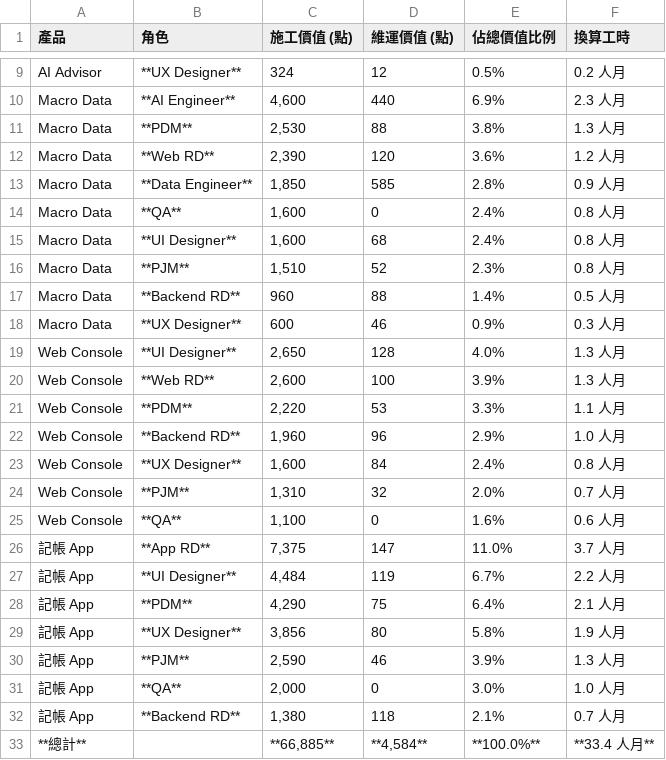
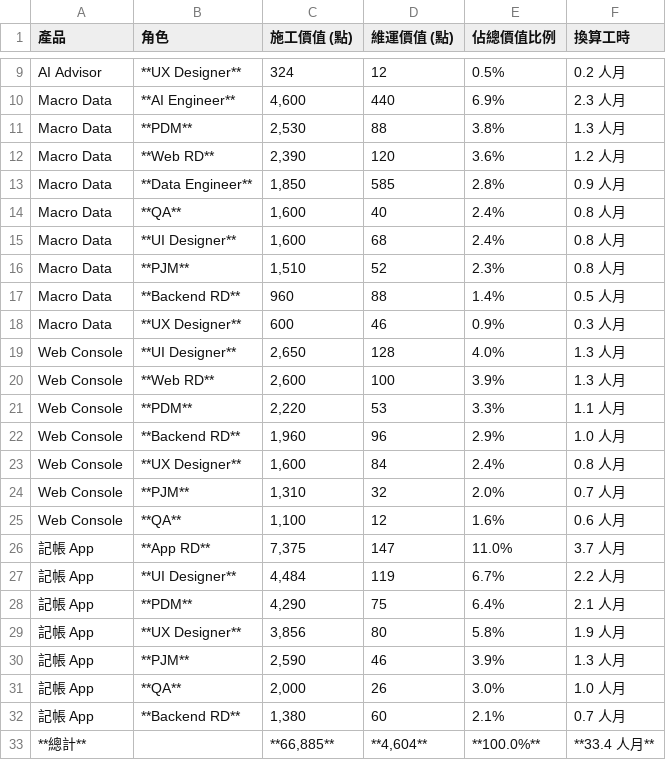
Before and after one commit to almightyken0425/SuSuGiGiSpec, a CSV file: no2_equity_model/no7_1_equity_summary_by_role.csv, drawn as a sheet; only a part is shown, gaps mark what is left out.

```diff
--- a/no2_equity_model/no7_1_equity_summary_by_role.csv
+++ b/no2_equity_model/no7_1_equity_summary_by_role.csv
@@ -13,3 +13,3 @@ Macro Data,**Web RD**,"2,390",120,3.6%,1.2 人月
 Macro Data,**Data Engineer**,"1,850",585,2.8%,0.9 人月
-Macro Data,**QA**,"1,600",0,2.4%,0.8 人月
+Macro Data,**QA**,"1,600",40,2.4%,0.8 人月
 Macro Data,**UI Designer**,"1,600",68,2.4%,0.8 人月
@@ -24,3 +24,3 @@ Web Console,**UX Designer**,"1,600",84,2.4%,0.8 人月
 Web Console,**PJM**,"1,310",32,2.0%,0.7 人月
-Web Console,**QA**,"1,100",0,1.6%,0.6 人月
+Web Console,**QA**,"1,100",12,1.6%,0.6 人月
 記帳 App,**App RD**,"7,375",147,11.0%,3.7 人月
@@ -30,4 +30,4 @@ Web Console,**QA**,"1,100",0,1.6%,0.6 人月
 記帳 App,**PJM**,"2,590",46,3.9%,1.3 人月
-記帳 App,**QA**,"2,000",0,3.0%,1.0 人月
-記帳 App,**Backend RD**,"1,380",118,2.1%,0.7 人月
-**總計**,,"**66,885**","**4,584**",**100.0%**,**33.4 人月**
+記帳 App,**QA**,"2,000",26,3.0%,1.0 人月
+記帳 App,**Backend RD**,"1,380",60,2.1%,0.7 人月
+**總計**,,"**66,885**","**4,604**",**100.0%**,**33.4 人月**
```
Also changed, not shown: no2_equity_model/no6_1_module_role_points.csv, no2_equity_model/no7_3_equity_consistency_analysis.csv.
